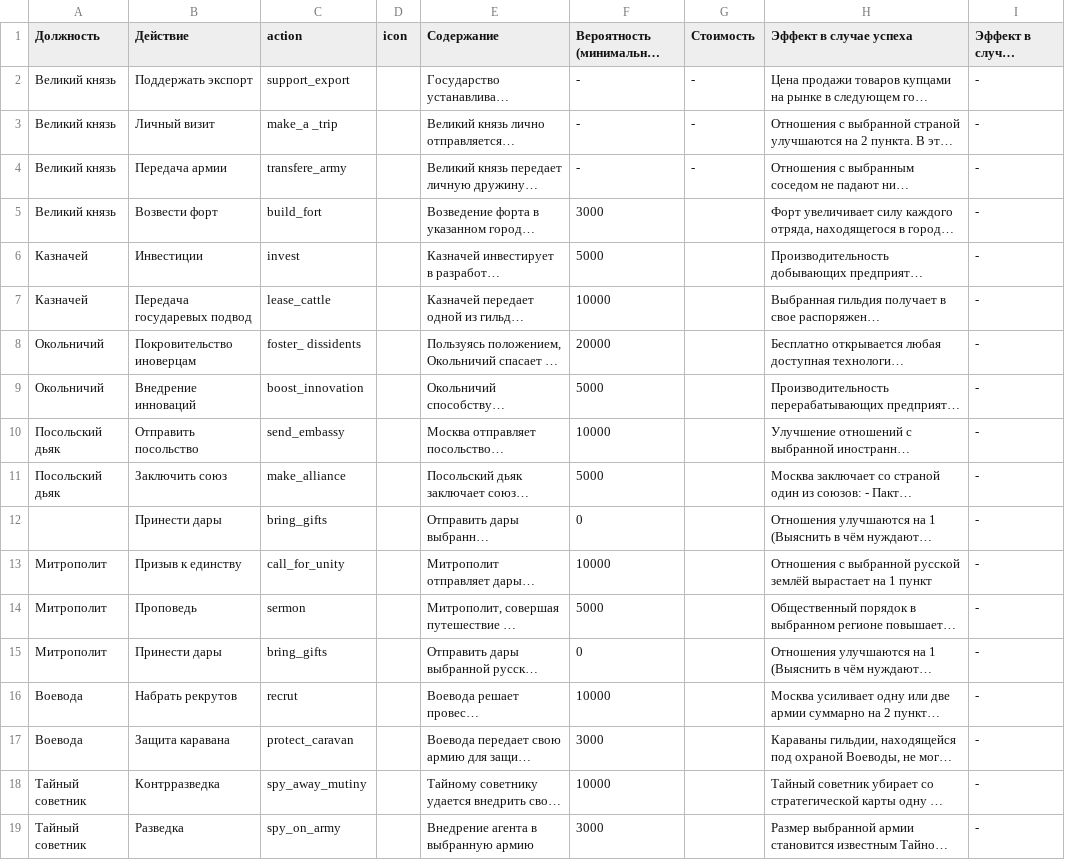
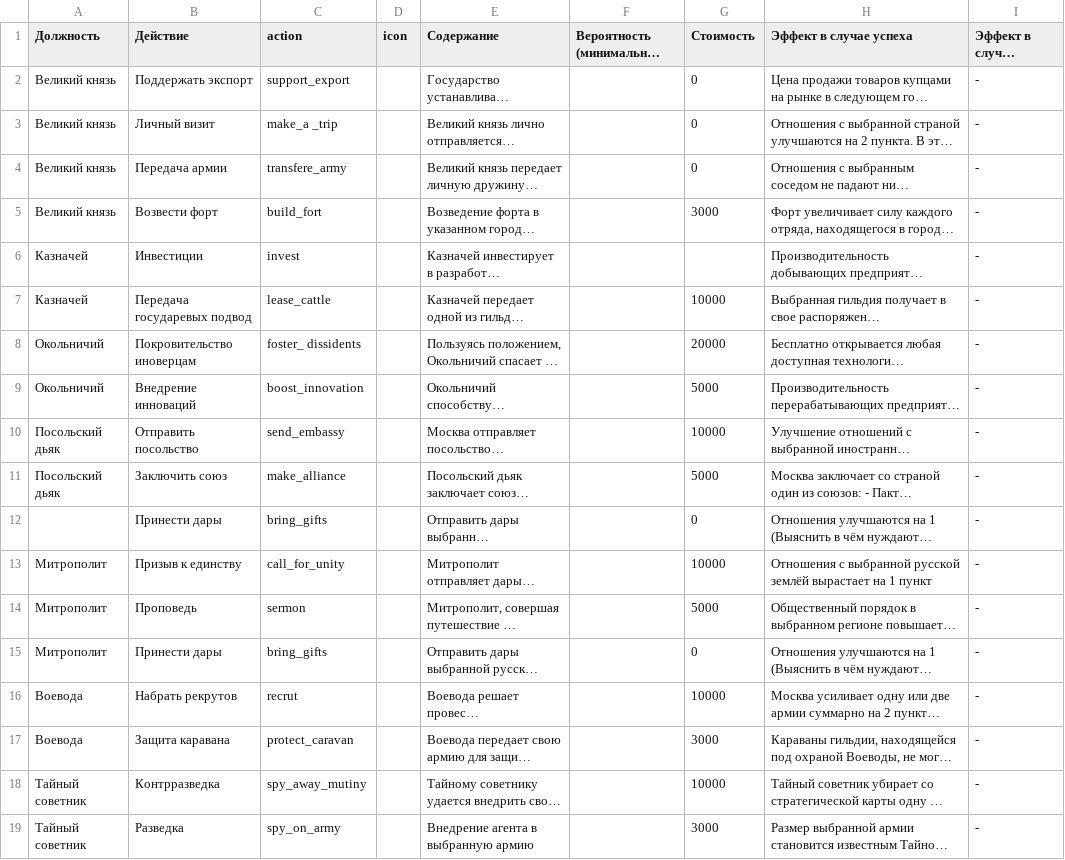
Before and after one commit to kmi9work/eraofchange, a CSV file: engines/vassals_and_robbers/db/seeds/pat_nobles_vassals.csv, drawn as a sheet; long unchanged cells end in …; the diff names each change by its address in the sheet, - before the commit and + after, or states it on an @@ line.

```diff
--- a/engines/vassals_and_robbers/db/seeds/pat_nobles_vassals.csv
+++ b/engines/vassals_and_robbers/db/seeds/pat_nobles_vassals.csv
-F2:F4: -
+F2:F4: (empty)
-G2:G4 (Стоимость): -
+G2:G4 (Стоимость): 0
-F5: 3000
+F5: (empty)
-G5 (Стоимость): (empty)
+G5 (Стоимость): 3000
-F6: 5000
+F6: (empty)
-F7: 10000
+F7: (empty)
-G7 (Стоимость): (empty)
+G7 (Стоимость): 10000
-F8: 20000
+F8: (empty)
-G8 (Стоимость): (empty)
+G8 (Стоимость): 20000
-F9: 5000
+F9: (empty)
-G9 (Стоимость): (empty)
+G9 (Стоимость): 5000
-F10: 10000
+F10: (empty)
-G10 (Стоимость): (empty)
+G10 (Стоимость): 10000
-F11: 5000
+F11: (empty)
-G11 (Стоимость): (empty)
+G11 (Стоимость): 5000
-F12: 0
+F12: (empty)
-G12 (Стоимость): (empty)
+G12 (Стоимость): 0
-F13: 10000
+F13: (empty)
-G13 (Стоимость): (empty)
+G13 (Стоимость): 10000
-F14: 5000
+F14: (empty)
-G14 (Стоимость): (empty)
+G14 (Стоимость): 5000
-F15: 0
+F15: (empty)
-G15 (Стоимость): (empty)
+G15 (Стоимость): 0
-F16: 10000
+F16: (empty)
-G16 (Стоимость): (empty)
+G16 (Стоимость): 10000
-F17: 3000
+F17: (empty)
-G17 (Стоимость): (empty)
+G17 (Стоимость): 3000
-F18: 10000
+F18: (empty)
-G18 (Стоимость): (empty)
+G18 (Стоимость): 10000
-F19: 3000
+F19: (empty)
-G19 (Стоимость): (empty)
+G19 (Стоимость): 3000
```
Also changed, not shown: 2 other files.
